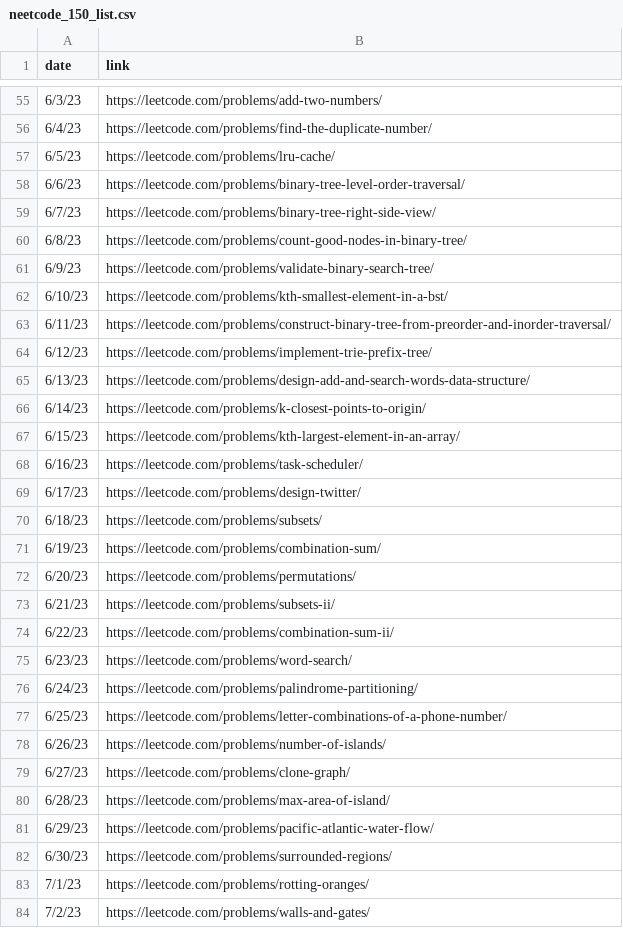
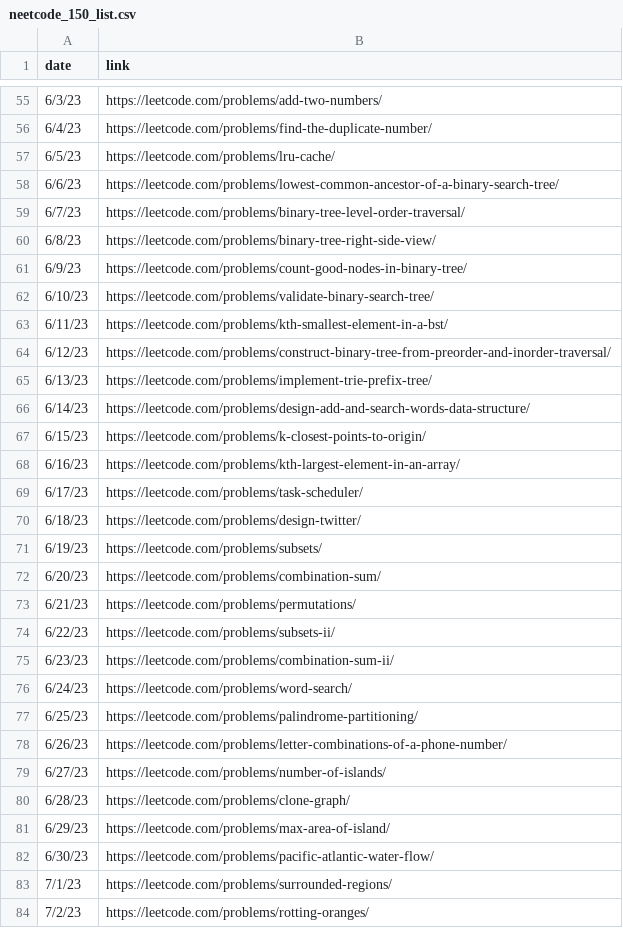
Before and after one commit to RN35/neetcode150-discord-webhook, a CSV file: neetcode_150_list.csv, drawn as a sheet; only a part is shown, gaps mark what is left out; the diff covers the shown part only.

Commit message:
corrected csv ordering

```diff
--- a/neetcode_150_list.csv
+++ b/neetcode_150_list.csv
@@ -57,28 +57,28 @@ date,link
 6/5/23,https://leetcode.com/problems/lru-cache/
-6/6/23,https://leetcode.com/problems/binary-tree-level-order-traversal/
-6/7/23,https://leetcode.com/problems/binary-tree-right-side-view/
-6/8/23,https://leetcode.com/problems/count-good-nodes-in-binary-tree/
-6/9/23,https://leetcode.com/problems/validate-binary-search-tree/
-6/10/23,https://leetcode.com/problems/kth-smallest-element-in-a-bst/
-6/11/23,https://leetcode.com/problems/construct-binary-tree-from-preorder-and-inorder-traversal/
-6/12/23,https://leetcode.com/problems/implement-trie-prefix-tree/
-6/13/23,https://leetcode.com/problems/design-add-and-search-words-data-structure/
-6/14/23,https://leetcode.com/problems/k-closest-points-to-origin/
-6/15/23,https://leetcode.com/problems/kth-largest-element-in-an-array/
-6/16/23,https://leetcode.com/problems/task-scheduler/
-6/17/23,https://leetcode.com/problems/design-twitter/
-6/18/23,https://leetcode.com/problems/subsets/
-6/19/23,https://leetcode.com/problems/combination-sum/
-6/20/23,https://leetcode.com/problems/permutations/
-6/21/23,https://leetcode.com/problems/subsets-ii/
-6/22/23,https://leetcode.com/problems/combination-sum-ii/
-6/23/23,https://leetcode.com/problems/word-search/
-6/24/23,https://leetcode.com/problems/palindrome-partitioning/
-6/25/23,https://leetcode.com/problems/letter-combinations-of-a-phone-number/
-6/26/23,https://leetcode.com/problems/number-of-islands/
-6/27/23,https://leetcode.com/problems/clone-graph/
-6/28/23,https://leetcode.com/problems/max-area-of-island/
-6/29/23,https://leetcode.com/problems/pacific-atlantic-water-flow/
-6/30/23,https://leetcode.com/problems/surrounded-regions/
-7/1/23,https://leetcode.com/problems/rotting-oranges/
-7/2/23,https://leetcode.com/problems/walls-and-gates/
+6/6/23,https://leetcode.com/problems/lowest-common-ancestor-of-a-binary-search-tree/
+6/7/23,https://leetcode.com/problems/binary-tree-level-order-traversal/
+6/8/23,https://leetcode.com/problems/binary-tree-right-side-view/
+6/9/23,https://leetcode.com/problems/count-good-nodes-in-binary-tree/
+6/10/23,https://leetcode.com/problems/validate-binary-search-tree/
+6/11/23,https://leetcode.com/problems/kth-smallest-element-in-a-bst/
+6/12/23,https://leetcode.com/problems/construct-binary-tree-from-preorder-and-inorder-traversal/
+6/13/23,https://leetcode.com/problems/implement-trie-prefix-tree/
+6/14/23,https://leetcode.com/problems/design-add-and-search-words-data-structure/
+6/15/23,https://leetcode.com/problems/k-closest-points-to-origin/
+6/16/23,https://leetcode.com/problems/kth-largest-element-in-an-array/
+6/17/23,https://leetcode.com/problems/task-scheduler/
+6/18/23,https://leetcode.com/problems/design-twitter/
+6/19/23,https://leetcode.com/problems/subsets/
+6/20/23,https://leetcode.com/problems/combination-sum/
+6/21/23,https://leetcode.com/problems/permutations/
+6/22/23,https://leetcode.com/problems/subsets-ii/
+6/23/23,https://leetcode.com/problems/combination-sum-ii/
+6/24/23,https://leetcode.com/problems/word-search/
+6/25/23,https://leetcode.com/problems/palindrome-partitioning/
+6/26/23,https://leetcode.com/problems/letter-combinations-of-a-phone-number/
+6/27/23,https://leetcode.com/problems/number-of-islands/
+6/28/23,https://leetcode.com/problems/clone-graph/
+6/29/23,https://leetcode.com/problems/max-area-of-island/
+6/30/23,https://leetcode.com/problems/pacific-atlantic-water-flow/
+7/1/23,https://leetcode.com/problems/surrounded-regions/
+7/2/23,https://leetcode.com/problems/rotting-oranges/
```
Also changed, not shown: 65 edited cells elsewhere in this file.
